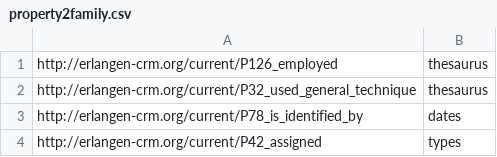
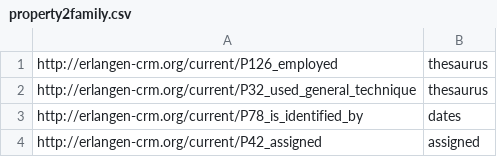
Before and after one commit to silknow/converter, a CSV file: src/main/resources/property2family.csv, drawn as a sheet.

Commit message:
Bugfixes / mapping updates for CER / VAM and general. Started creation of "P42 assigned" vocabulary

```diff
--- a/src/main/resources/property2family.csv
+++ b/src/main/resources/property2family.csv
@@ -3,2 +3,2 @@ http://erlangen-crm.org/current/P32_used_general_technique,thesaurus
 http://erlangen-crm.org/current/P78_is_identified_by,dates
-http://erlangen-crm.org/current/P42_assigned,types
+http://erlangen-crm.org/current/P42_assigned,assigned
```
Also changed, not shown: 4 other files.
